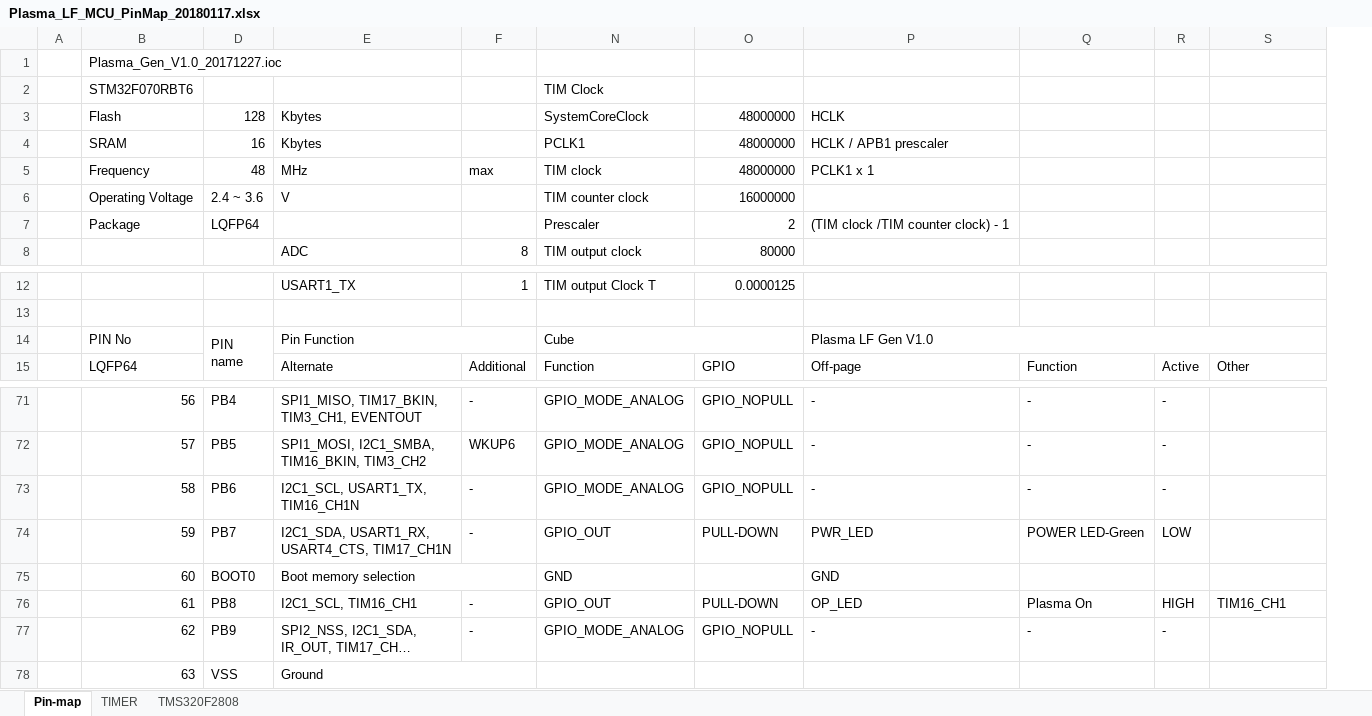
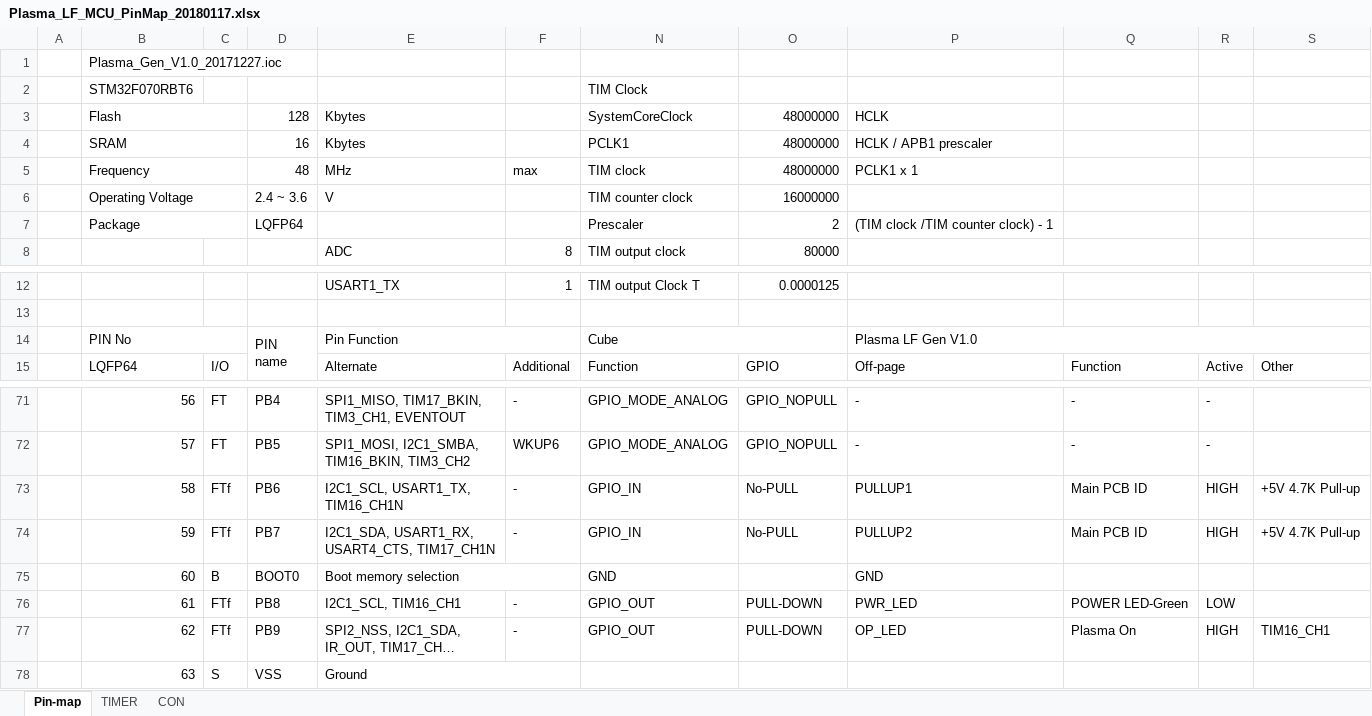
Before and after one commit to ArvidJoung/Plasma_LF, an Excel workbook: 1_LF_Generator_MCU/Plasma_LF_MCU_PinMap_20180117.xlsx, sheet Pin-map, drawn as a sheet; only a part is shown, gaps mark what is left out; long unchanged cells end in …; values as stored, in another font and other column widths than the file's, no cell formats; charts and pictures not drawn; the diff covers the shown part only; the diff names each change by its address in the sheet, - before the commit and + after, or states it on an @@ line.

```diff
--- a/1_LF_Generator_MCU/Plasma_LF_MCU_PinMap_20180117.xlsx (sheet Pin-map)
+++ b/1_LF_Generator_MCU/Plasma_LF_MCU_PinMap_20180117.xlsx (sheet Pin-map)
-sheet tab: TMS320F2808
+sheet tab: CON
@@ column C unhidden, row 15: I/O; rows 71-78: FT | FT | FTf | FTf | B | FTf | FTf | S @@
+B3:C3 merged
+B4:C4 merged
+B5:C5 merged
+B6:C6 merged
+B7:C7 merged
+B14:C14 merged
-N73: GPIO_MODE_ANALOG
+N73: GPIO_IN
-O73: GPIO_NOPULL
+O73: No-PULL
-P73: -
+P73: PULLUP1
-Q73: -
+Q73: Main PCB ID
-R73: -
+R73: HIGH
-S73:S74: (empty)
+S73:S74: +5V 4.7K Pull-up
-N74: GPIO_OUT
+N74: GPIO_IN
-O74: PULL-DOWN
+O74: No-PULL
-P74: PWR_LED
+P74: PULLUP2
-Q74: POWER LED-Green
+Q74: Main PCB ID
-R74: LOW
+R74: HIGH
-P76: OP_LED
+P76: PWR_LED
-Q76: Plasma On
+Q76: POWER LED-Green
-R76: HIGH
+R76: LOW
-S76: TIM16_CH1
+S76: (empty)
-N77: GPIO_MODE_ANALOG
+N77: GPIO_OUT
-O77: GPIO_NOPULL
+O77: PULL-DOWN
-P77: -
+P77: OP_LED
-Q77: -
+Q77: Plasma On
-R77: -
+R77: HIGH
-S77: (empty)
+S77: TIM16_CH1
```
Also changed, not shown: 37 edited cells elsewhere in this sheet, cell formats, hidden cells, charts or pictures, 3_LF_Control_MCU/LF_Control_MCU PIN TABLE_20180213.xlsx, 4 other files.
